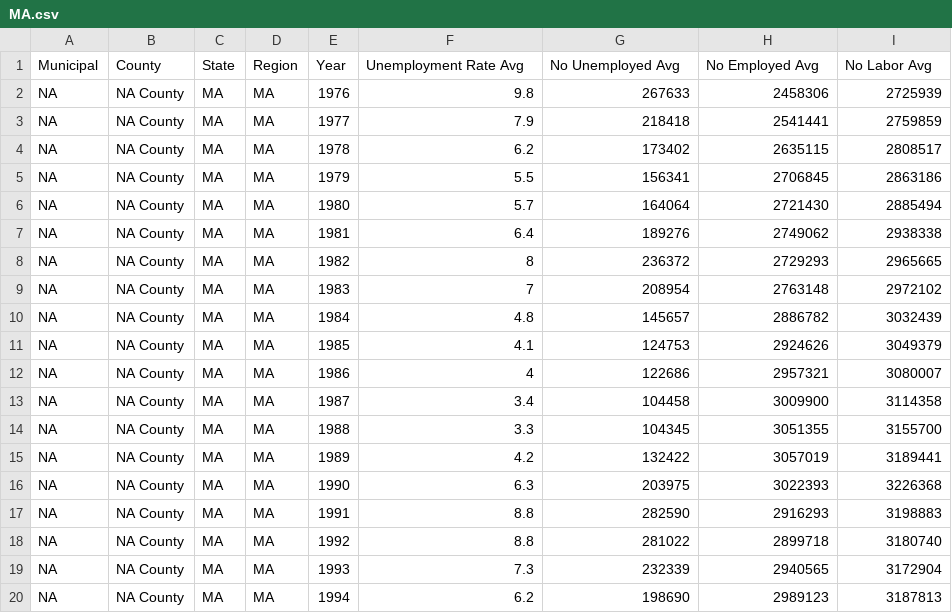
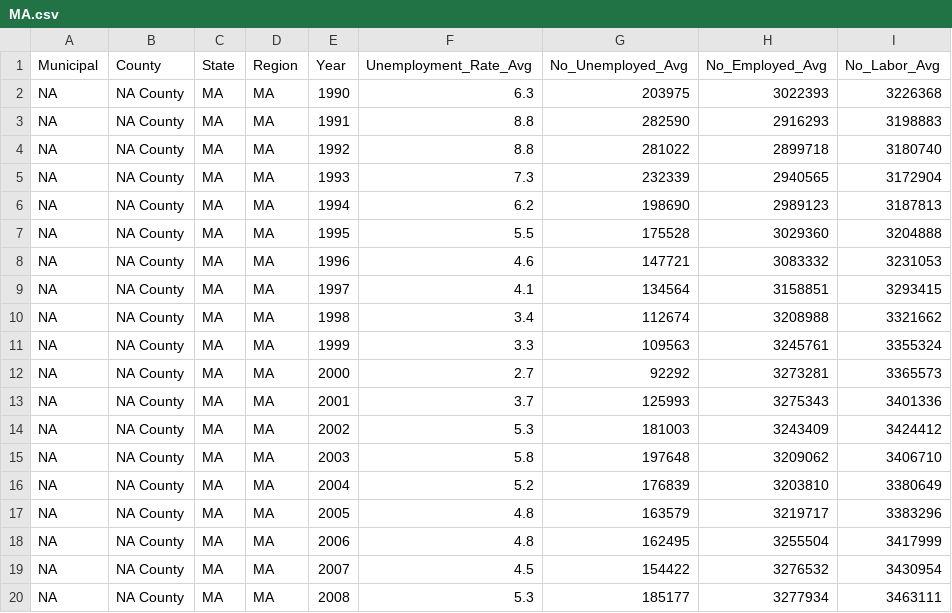
Before and after one commit to sEigmA/SEIGMA, a CSV file: unemployment/MA.csv, drawn as a sheet; only a part is shown; the shorter side is filled out with more unchanged rows.

```diff
--- a/unemployment/MA.csv
+++ b/unemployment/MA.csv
@@ -1,16 +1,2 @@
-"Municipal","County","State","Region","Year","Unemployment Rate Avg","No Unemployed Avg","No Employed Avg","No Labor Avg"
-NA,"NA County","MA","MA",1976,9.8,267633,2458306,2725939
-NA,"NA County","MA","MA",1977,7.9,218418,2541441,2759859
-NA,"NA County","MA","MA",1978,6.2,173402,2635115,2808517
-NA,"NA County","MA","MA",1979,5.5,156341,2706845,2863186
-NA,"NA County","MA","MA",1980,5.7,164064,2721430,2885494
-NA,"NA County","MA","MA",1981,6.4,189276,2749062,2938338
-NA,"NA County","MA","MA",1982,8,236372,2729293,2965665
-NA,"NA County","MA","MA",1983,7,208954,2763148,2972102
-NA,"NA County","MA","MA",1984,4.8,145657,2886782,3032439
-NA,"NA County","MA","MA",1985,4.1,124753,2924626,3049379
-NA,"NA County","MA","MA",1986,4,122686,2957321,3080007
-NA,"NA County","MA","MA",1987,3.4,104458,3009900,3114358
-NA,"NA County","MA","MA",1988,3.3,104345,3051355,3155700
-NA,"NA County","MA","MA",1989,4.2,132422,3057019,3189441
+"Municipal","County","State","Region","Year","Unemployment_Rate_Avg","No_Unemployed_Avg","No_Employed_Avg","No_Labor_Avg"
 NA,"NA County","MA","MA",1990,6.3,203975,3022393,3226368
```
Also changed, not shown: unemployment/US.csv, 3 other files.
